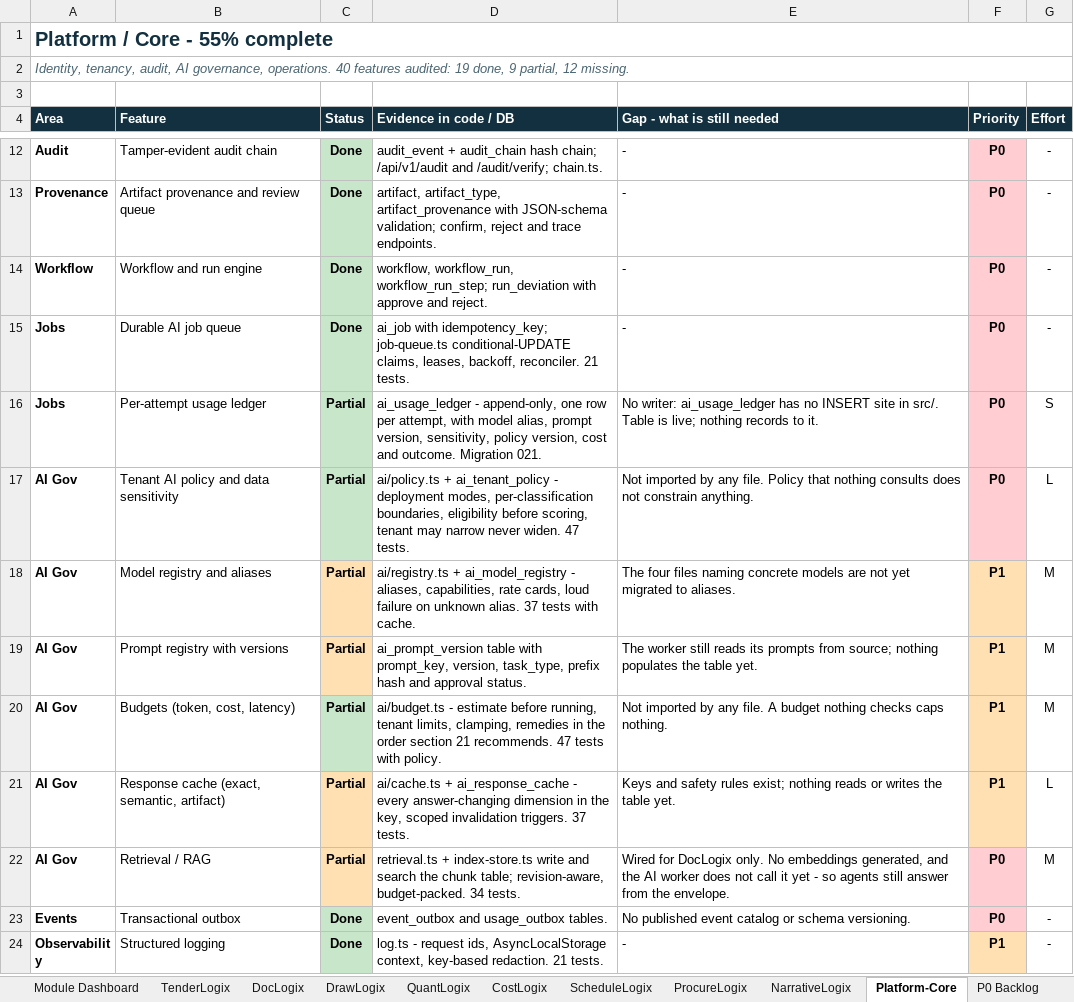
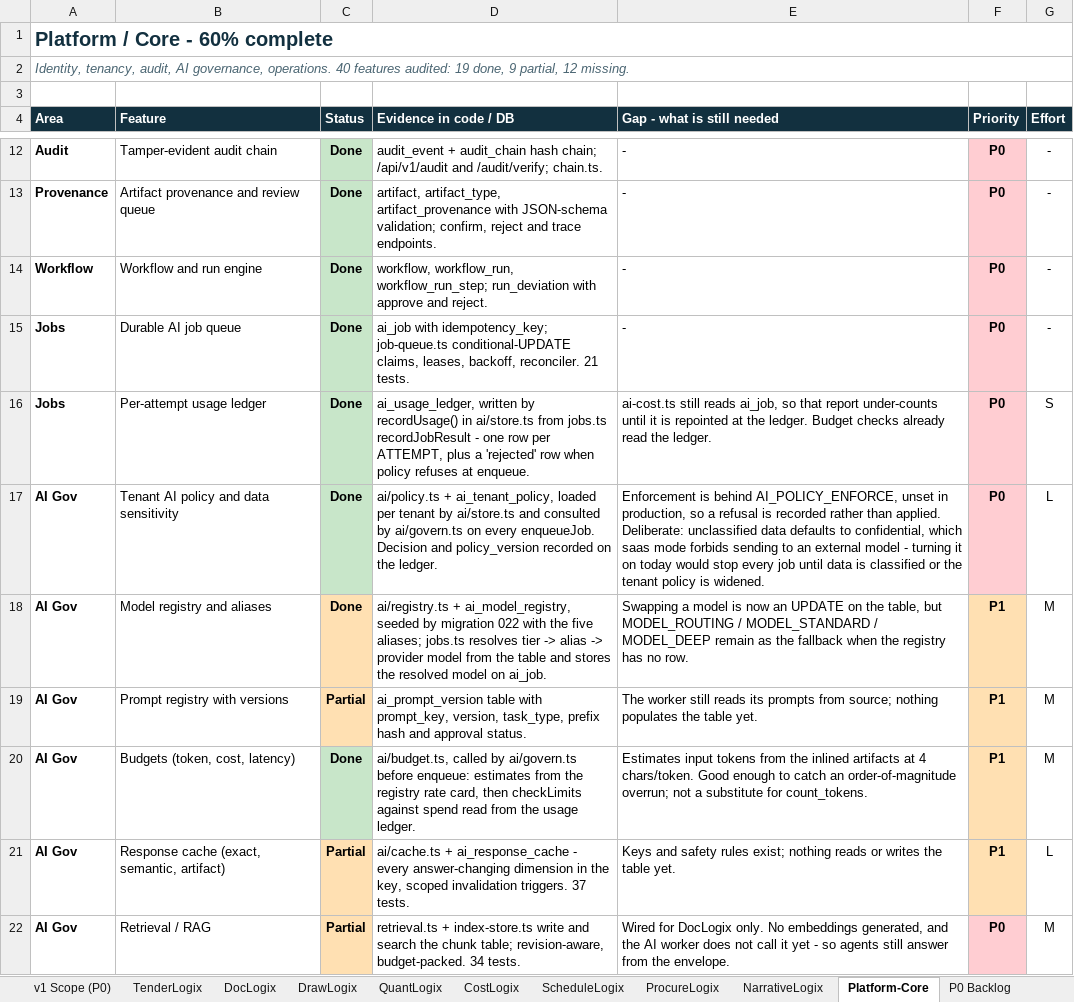
Before and after one commit to divya053/newcomplete, an Excel workbook: Preckon-system/Preckon_Module_Completion.xlsx, sheet Platform-Core, drawn as a sheet; only a part is shown, gaps mark what is left out; the shorter side is filled out with more unchanged rows; values as stored, in another font and other column widths than the file's, no borders; the diff names each change by its address in the sheet, - before the commit and + after, or states it on an @@ line.

```diff
--- a/Preckon-system/Preckon_Module_Completion.xlsx (sheet Platform-Core)
+++ b/Preckon-system/Preckon_Module_Completion.xlsx (sheet Platform-Core)
+sheet tab: v1 Scope (P0)
-A1 (Area): Platform / Core - 55% complete
+A1 (Area): Platform / Core - 60% complete
-C16:C18 (Status): Partial
+C16:C18 (Status): Done
-D16 (Evidence in code / DB): ai_usage_ledger - append-only, one row per attempt, with model alias, prompt version, sensitivity, policy version, cost and outcome. Migration 021.
+D16 (Evidence in code / DB): ai_usage_ledger, written by recordUsage() in ai/store.ts from jobs.ts recordJobResult - one row per ATTEMPT, plus a 'rejected' row when policy refuses at enqueue.
-E16 (Gap - what is still needed): No writer: ai_usage_ledger has no INSERT site in src/. Table is live; nothing records to it.
+E16 (Gap - what is still needed): ai-cost.ts still reads ai_job, so that report under-counts until it is repointed at the ledger. Budget checks already read the ledger.
-D17 (Evidence in code / DB): ai/policy.ts + ai_tenant_policy - deployment modes, per-classification boundaries, eligibility before scoring, tenant may narrow never widen. 47 tests.
+D17 (Evidence in code / DB): ai/policy.ts + ai_tenant_policy, loaded per tenant by ai/store.ts and consulted by ai/govern.ts on every enqueueJob. Decision and policy_version recorded on the ledger.
-E17 (Gap - what is still needed): Not imported by any file. Policy that nothing consults does not constrain anything.
+E17 (Gap - what is still needed): Enforcement is behind AI_POLICY_ENFORCE, unset in production, so a refusal is recorded rather than applied. Deliberate: unclassified data defaults to confidential, which saas mode forbids sending to an external model - turning it on today would stop every job until data is classified or the tenant policy is widened.
-D18 (Evidence in code / DB): ai/registry.ts + ai_model_registry - aliases, capabilities, rate cards, loud failure on unknown alias. 37 tests with cache.
+D18 (Evidence in code / DB): ai/registry.ts + ai_model_registry, seeded by migration 022 with the five aliases; jobs.ts resolves tier -> alias -> provider model from the table and stores the resolved model on ai_job.
-E18 (Gap - what is still needed): The four files naming concrete models are not yet migrated to aliases.
+E18 (Gap - what is still needed): Swapping a model is now an UPDATE on the table, but MODEL_ROUTING / MODEL_STANDARD / MODEL_DEEP remain as the fallback when the registry has no row.
-C20 (Status): Partial
+C20 (Status): Done
-D20 (Evidence in code / DB): ai/budget.ts - estimate before running, tenant limits, clamping, remedies in the order section 21 recommends. 47 tests with policy.
+D20 (Evidence in code / DB): ai/budget.ts, called by ai/govern.ts before enqueue: estimates from the registry rate card, then checkLimits against spend read from the usage ledger.
-E20 (Gap - what is still needed): Not imported by any file. A budget nothing checks caps nothing.
+E20 (Gap - what is still needed): Estimates input tokens from the inlined artifacts at 4 chars/token. Good enough to catch an order-of-magnitude overrun; not a substitute for count_tokens.
```
Also changed, not shown: sheet Module Dashboard, 1 other file.
